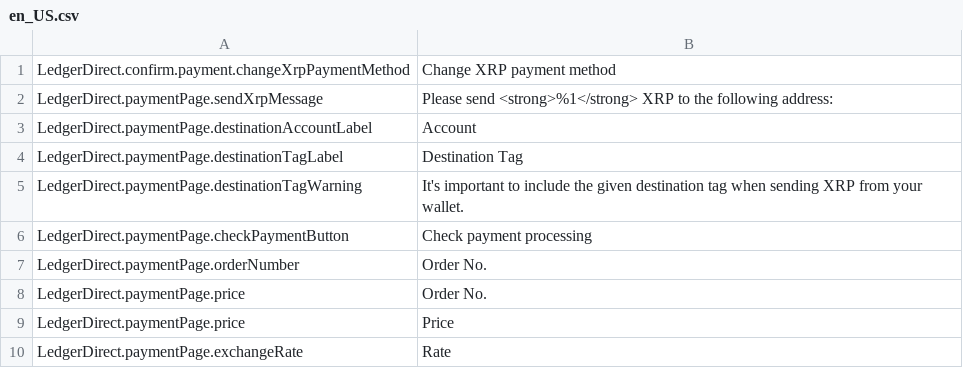
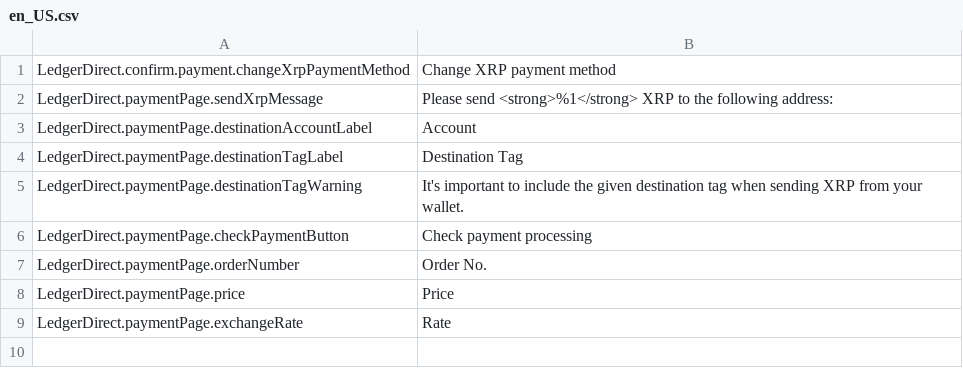
Before and after one commit to ledger-direct/ledger-direct-magento2, a CSV file: i18n/en_US.csv, drawn as a sheet; the diff names each change by its address in the sheet, - before the commit and + after, or states it on an @@ line.

Commit message:
nit: Removed duplicate key in localisation file

```diff
--- a/i18n/en_US.csv
+++ b/i18n/en_US.csv
-row 8: LedgerDirect.paymentPage.price | Order No.
```
